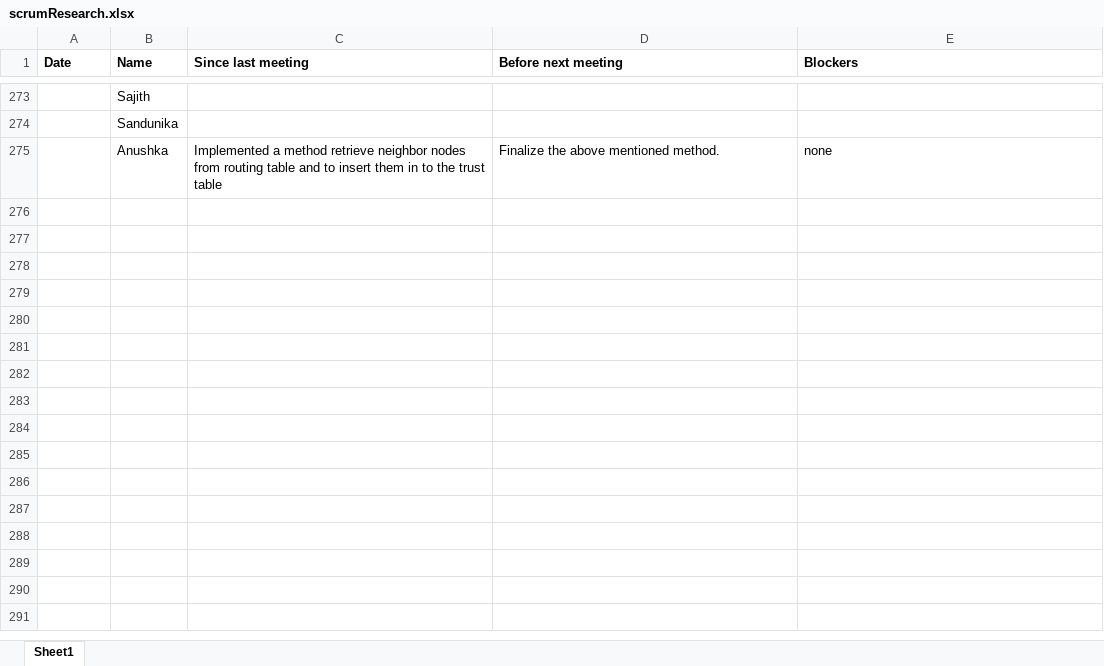
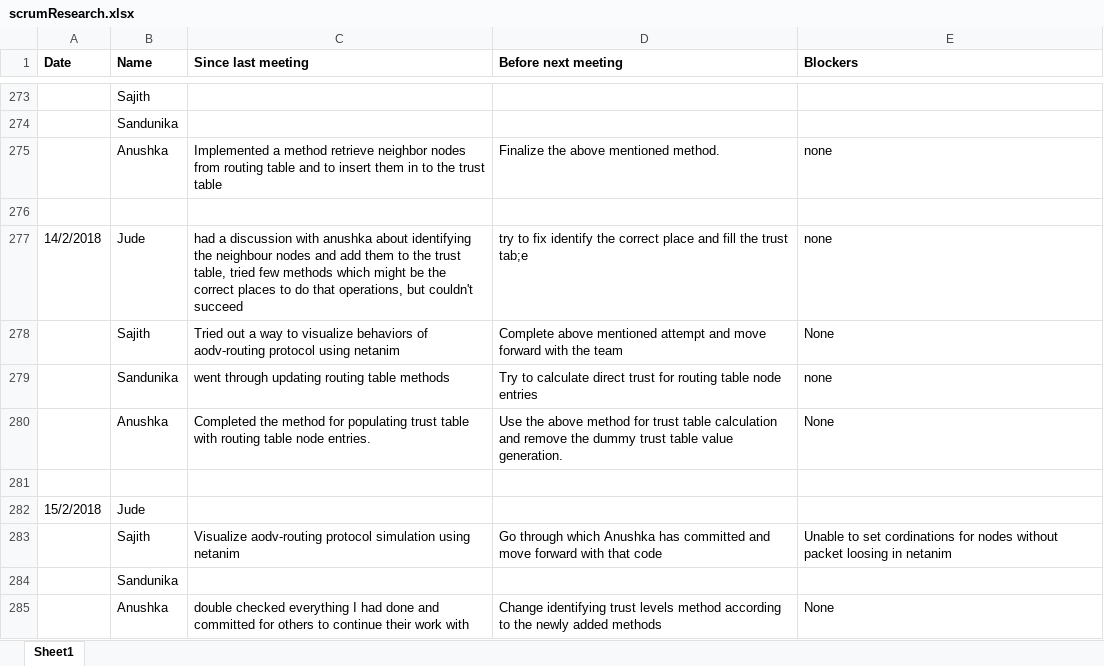
Before and after one commit to SajithNew16/Doc, an Excel workbook: scrumResearch.xlsx, sheet Sheet1, drawn as a sheet; only a part is shown, gaps mark what is left out; values as stored, in another font and other column widths than the file's, no borders; the diff names each change by its address in the sheet, - before the commit and + after, or states it on an @@ line.

Commit message:
added

```diff
--- a/scrumResearch.xlsx (sheet Sheet1)
+++ b/scrumResearch.xlsx (sheet Sheet1)
+row 276: (empty)
+row 277: 14/2/2018 | Jude | had a discussion with anushka about identifying the neighbour nodes and add them to the trust table, tried few methods which might be the correct places to do that operations, but couldn't succeed | try to fix identify the correct place and fill the trust tab;e | none
+row 278:  | Sajith | Tried out a way to visualize behaviors of aodv-routing protocol using netanim | Complete above mentioned attempt and move forward with the team | None
+row 279:  | Sandunika | went through updating routing table methods | Try to calculate direct trust for routing table node entries | none
+row 280:  | Anushka | Completed the method for populating trust table with routing table node entries. | Use the above method for trust table calculation and remove the dummy trust table value generation. | None
+row 281: (empty)
+row 282: 15/2/2018 | Jude
+row 283:  | Sajith | Visualize aodv-routing protocol simulation using netanim | Go through which Anushka has committed and move forward with that code | Unable to set cordinations for nodes without packet loosing in netanim
+row 284:  | Sandunika
+row 285:  | Anushka | double checked everything I had done and committed for others to continue their work with | Change identifying trust levels method according to the newly added methods | None
```
